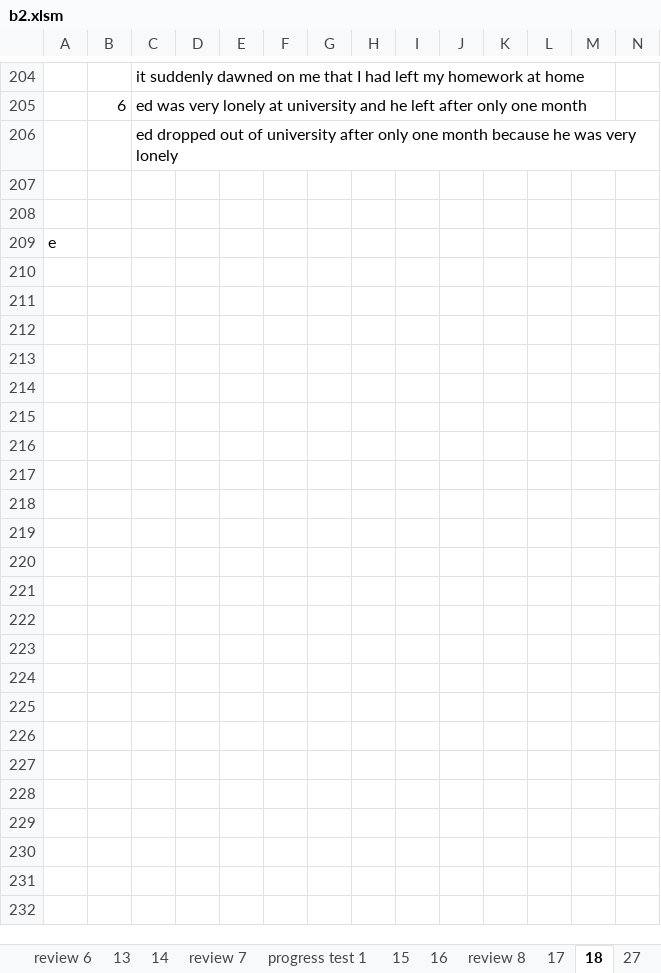
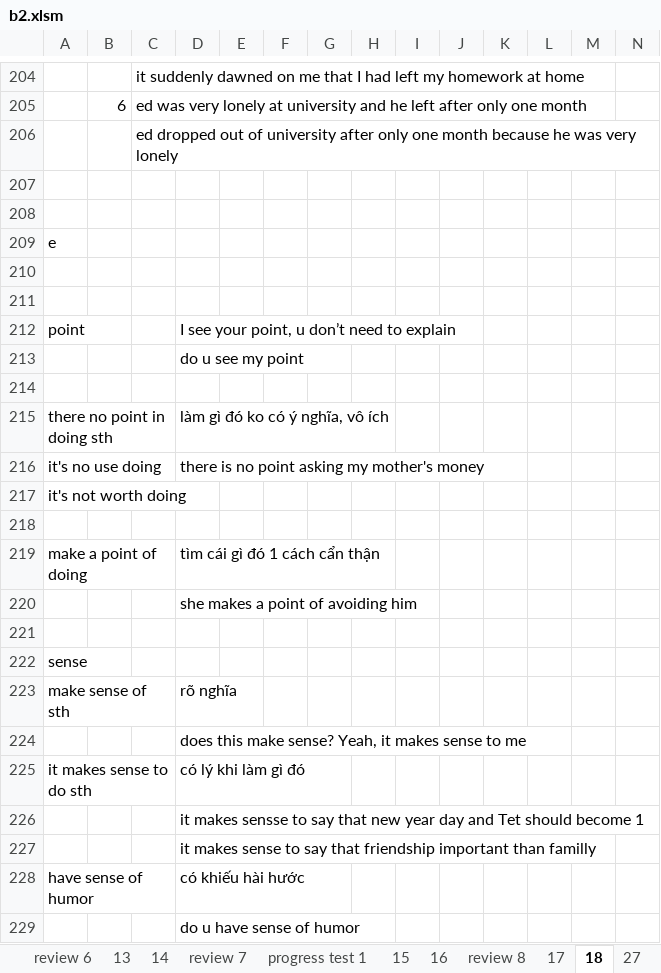
Before and after one commit to thaidh-dev/Engrisk, an Excel workbook: MinhAnh/b2/b2.xlsm, sheet 18, drawn as a sheet; only a part is shown, gaps mark what is left out; values as stored, in another font and other column widths than the file's, no borders; rows hold the shown columns only; the diff covers the shown part only; the diff names each change by its address in the sheet, - before the commit and + after, or states it on an @@ line.

Commit message:
05-01-2023 20:00:38

```diff
--- a/MinhAnh/b2/b2.xlsm (sheet 18)
+++ b/MinhAnh/b2/b2.xlsm (sheet 18)
+row 210: (empty)
+row 211: (empty)
+row 212: point |  |  | I see your point, u don’t need to explain
+row 213:  |  |  | do u see my point
+row 214: (empty)
+row 215: there no point in doing sth |  |  | làm gì đó ko có ý nghĩa, vô ích
+row 216: it's no use doing |  |  | there is no point asking my mother's money
+row 217: it's not worth doing
+row 218: (empty)
+row 219: make a point of doing |  |  | tìm cái gì đó 1 cách cẩn thận
+row 220:  |  |  | she makes a point of avoiding him
+row 221: (empty)
+row 222: sense
+row 223: make sense of sth |  |  | rõ nghĩa
+row 224:  |  |  | does this make sense? Yeah, it makes sense to me
+row 225: it makes sense to do sth |  |  | có lý khi làm gì đó
+row 226:  |  |  | it makes sensse to say that new year day and Tet should become 1
+row 227:  |  |  | it makes sense to say that friendship important than familly
+row 228: have sense of humor |  |  | có khiếu hài hước
+row 229:  |  |  | do u have sense of humor
```
Also changed, not shown: 74 added rows and 10 edited cells elsewhere in this sheet.
